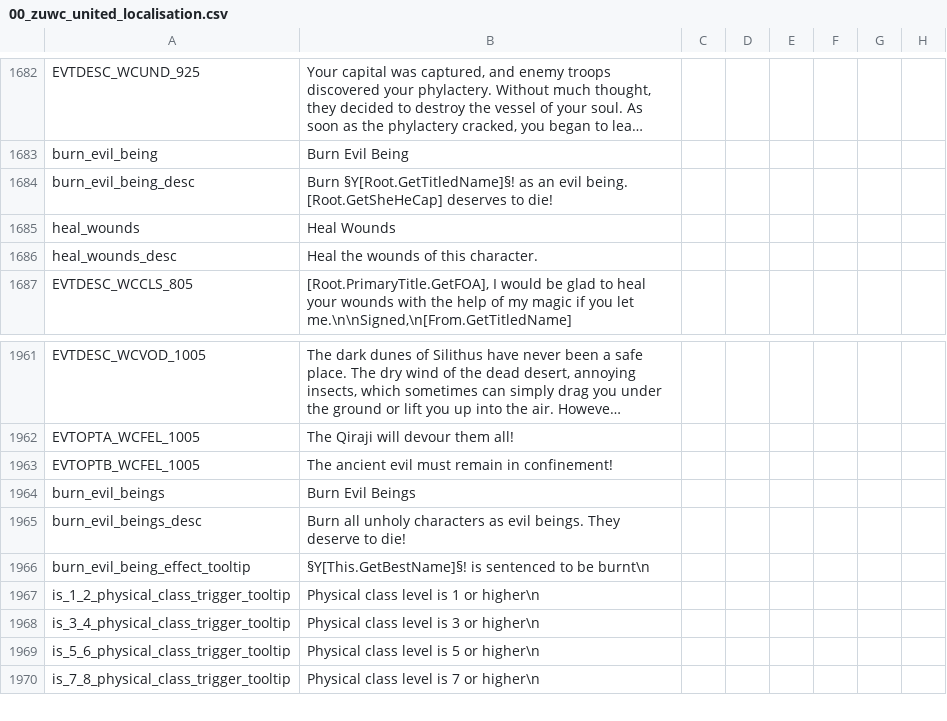
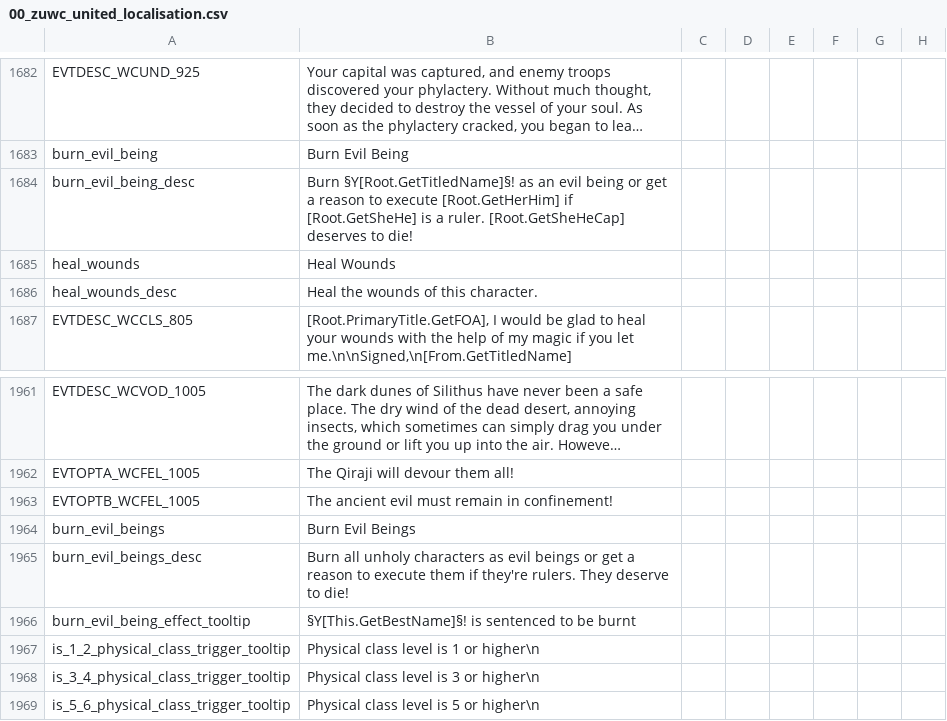
Before and after one commit to Warcraft-GoA-Development-Team/Warcraft-Guardians-of-Azeroth, a CSV file: localisation/00_zuwc_united_localisation.csv, drawn as a sheet; only a part is shown, gaps mark what is left out; the shorter side is filled out with more unchanged rows; long unchanged cells end in …; the diff names each change by its address in the sheet, - before the commit and + after, or states it on an @@ line.

```diff
--- a/localisation/00_zuwc_united_localisation.csv
+++ b/localisation/00_zuwc_united_localisation.csv
-B1684: …an evil being. [Root.GetSheHeCap] deserves…
+B1684: …an evil being or get a reason to execute [Root.GetHerHim] if [Root.GetSheHe] is a ruler. [Root.GetSheHeCap] deserves…
-B1965: …as evil beings. They deserve…
+B1965: …as evil beings or get a reason to execute them if they're rulers. They deserve…
-B1966: …to be burnt\n
+B1966: …to be burnt
```
Also changed, not shown: localisation_rus/000_ru_zuwc_united_localisation.csv, 5 other files.
